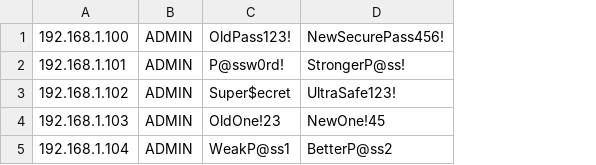
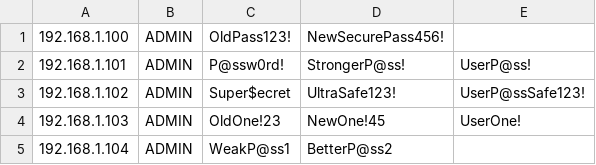
Before and after one commit to Hshuey/bulk-ipmi-password-update, a CSV file: input.csv, drawn as a sheet; the diff names each change by its address in the sheet, - before the commit and + after, or states it on an @@ line.

Commit message:
Update input.csv
Update example acceptable input.

```diff
--- a/input.csv
+++ b/input.csv
+column E, rows 2-4: UserP@ss! | UserP@ssSafe123! | UserOne!
```
